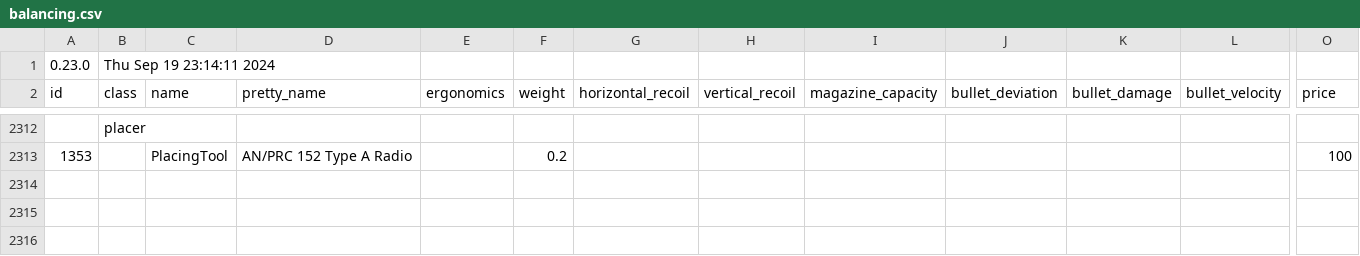
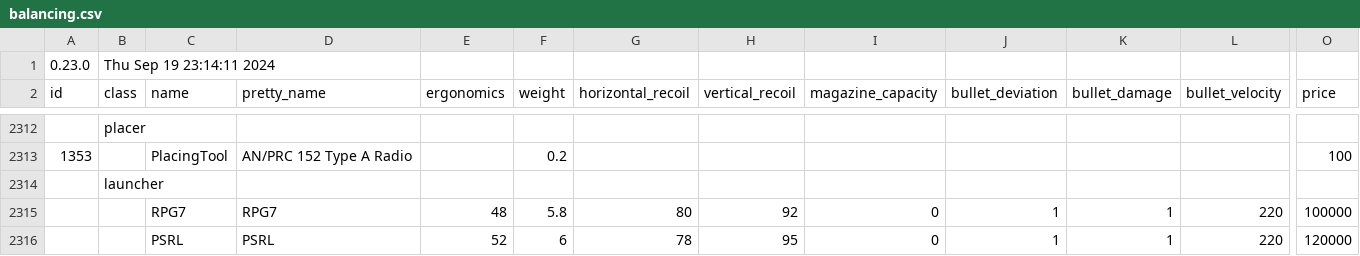
Before and after one commit to refact0r/deadline-balancing, a CSV file: balancing.csv, drawn as a sheet; only a part is shown, gaps mark what is left out; rows hold the shown columns only; the diff names each change by its address in the sheet, - before the commit and + after, or states it on an @@ line.

```diff
--- a/balancing.csv
+++ b/balancing.csv
+row 2314:  | launcher
+row 2315:  |  | RPG7 | RPG7 | 48 | 5.8 | 80 | 92 | 0 | 1 | 1 | 220 | 100000
+row 2316:  |  | PSRL | PSRL | 52 | 6 | 78 | 95 | 0 | 1 | 1 | 220 | 120000
```
Also changed, not shown: testing.csv.
